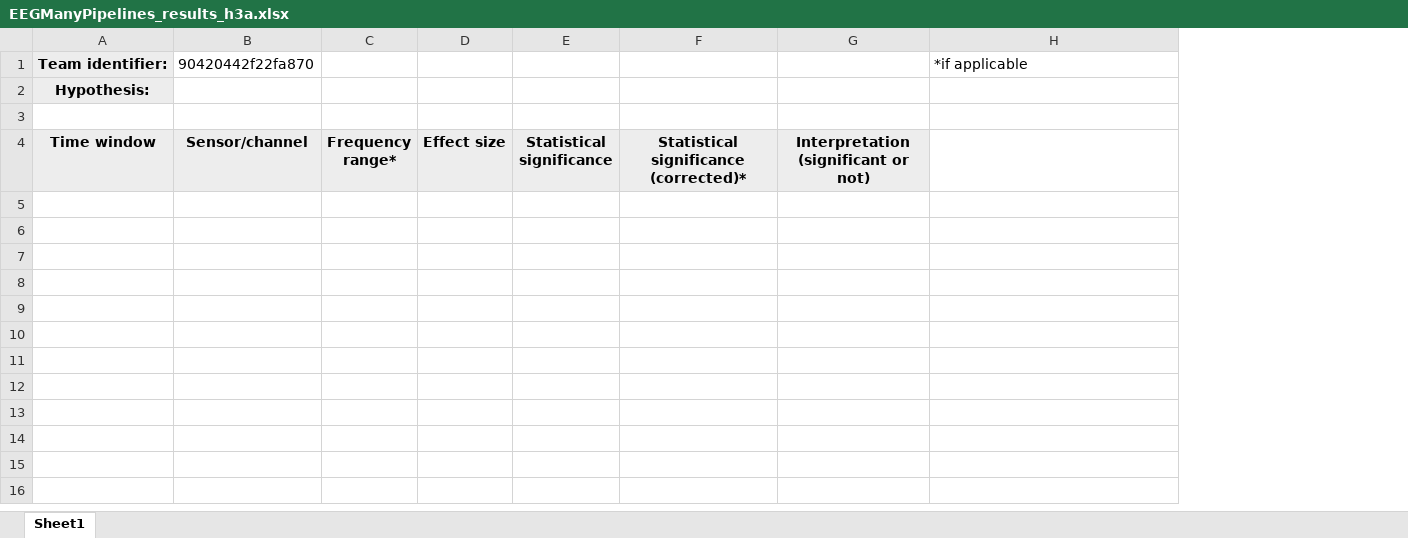
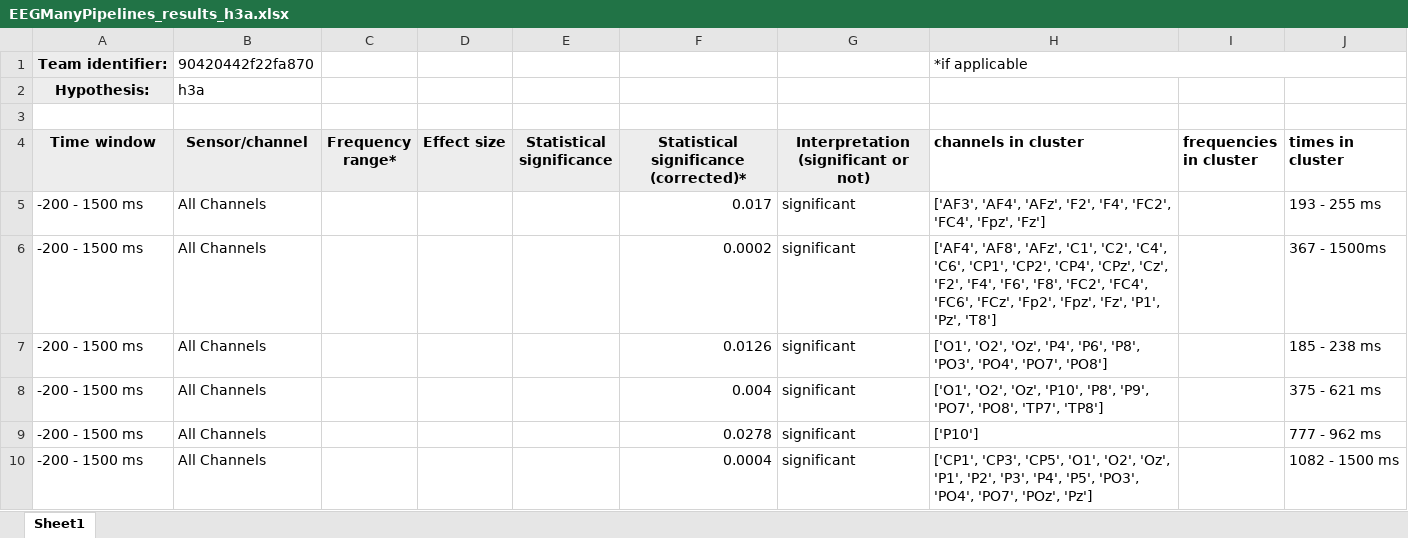
Before and after one commit to NomisCiri/eeg_manypipes_arc, an Excel workbook: report_sheets/EEGManyPipelines_results_h3a.xlsx, sheet Sheet1, drawn as a sheet; values as stored, in another font and other column widths than the file's, no borders; the diff names each change by its address in the sheet, - before the commit and + after, or states it on an @@ line.

```diff
--- a/report_sheets/EEGManyPipelines_results_h3a.xlsx (sheet Sheet1)
+++ b/report_sheets/EEGManyPipelines_results_h3a.xlsx (sheet Sheet1)
+column I (frequencies in cluster), empty
+column J (times in cluster), empty
+H1:J1 merged
-B2 (Sensor/channel): (empty)
+B2 (Sensor/channel): h3a
-H4: (empty)
+H4: channels in cluster
+row 5: -200 - 1500 ms | All Channels |  |  |  | 0.017 | significant | ['AF3', 'AF4', 'AFz', 'F2', 'F4', 'FC2', 'FC4', 'Fpz', 'Fz'] |  | 193 - 255 ms
+row 6: -200 - 1500 ms | All Channels |  |  |  | 0.0002 | significant | ['AF4', 'AF8', 'AFz', 'C1', 'C2', 'C4', 'C6', 'CP1', 'CP2', 'CP4', 'CPz', 'Cz', 'F2', 'F4', 'F6', 'F8', 'FC2', 'FC4', 'FC6', 'FCz', 'Fp2', 'Fpz', 'Fz', 'P1', 'Pz', 'T8'] |  | 367 - 1500ms
+row 7: -200 - 1500 ms | All Channels |  |  |  | 0.0126 | significant | ['O1', 'O2', 'Oz', 'P4', 'P6', 'P8', 'PO3', 'PO4', 'PO7', 'PO8'] |  | 185 - 238 ms
+row 8: -200 - 1500 ms | All Channels |  |  |  | 0.004 | significant | ['O1', 'O2', 'Oz', 'P10', 'P8', 'P9', 'PO7', 'PO8', 'TP7', 'TP8'] |  | 375 - 621 ms
+row 9: -200 - 1500 ms | All Channels |  |  |  | 0.0278 | significant | ['P10'] |  | 777 - 962 ms
+row 10: -200 - 1500 ms | All Channels |  |  |  | 0.0004 | significant | ['CP1', 'CP3', 'CP5', 'O1', 'O2', 'Oz', 'P1', 'P2', 'P3', 'P4', 'P5', 'PO3', 'PO4', 'PO7', 'POz', 'Pz'] |  | 1082 - 1500 ms
```
Also changed, not shown: report_sheets/EEGManyPipelines_results_h2a.xlsx, report_sheets/EEGManyPipelines_results_h2b.xlsx, 4 other files.
